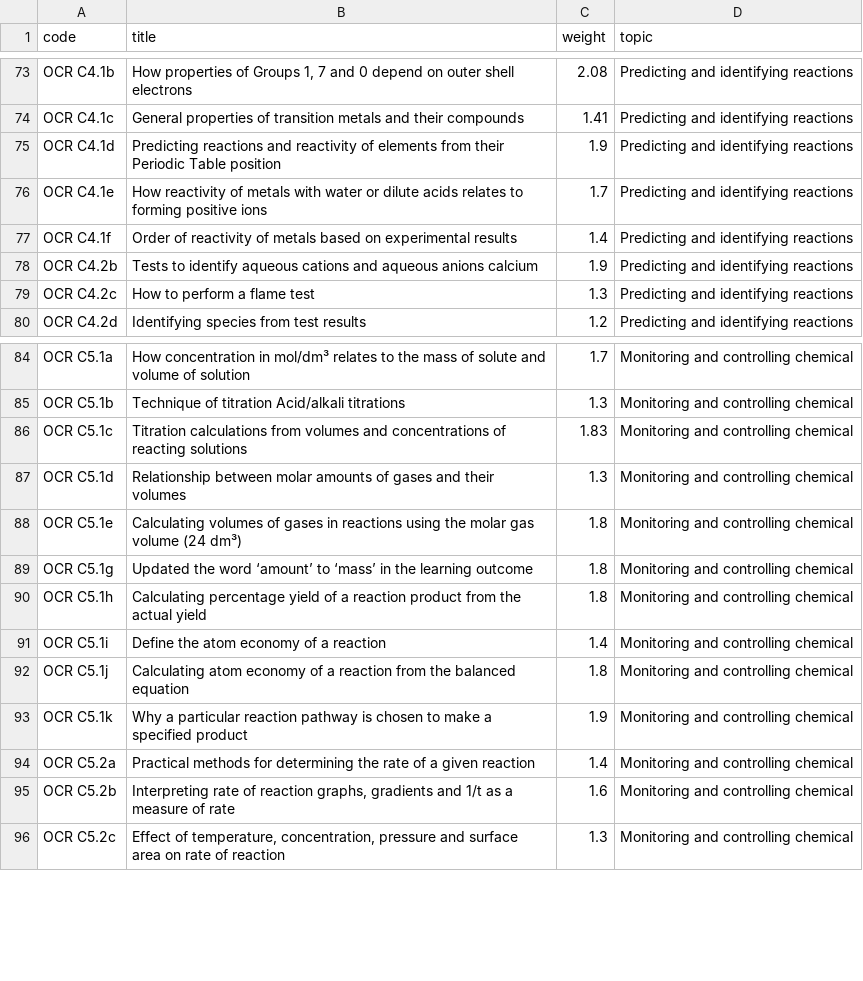
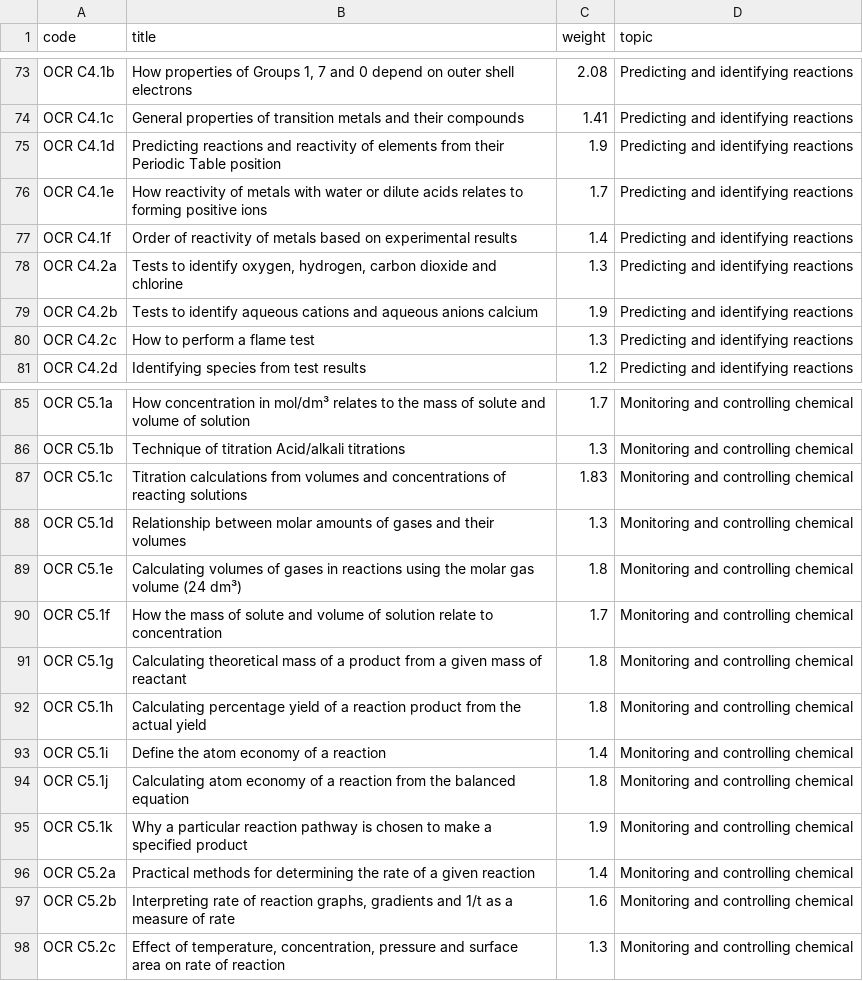
Before and after one commit to alihiridjee-dot/Anglian-Tutoring, a CSV file: scripts/spec-weights/out/ocr-gcse-chemistry.csv, drawn as a sheet; only a part is shown, gaps mark what is left out.

```diff
--- a/scripts/spec-weights/out/ocr-gcse-chemistry.csv
+++ b/scripts/spec-weights/out/ocr-gcse-chemistry.csv
@@ -77,2 +77,3 @@ OCR C4.1e,How reactivity of metals with water or dilute acids relates to forming
 OCR C4.1f,Order of reactivity of metals based on experimental results,1.4,Predicting and identifying reactions
+OCR C4.2a,"Tests to identify oxygen, hydrogen, carbon dioxide and chlorine",1.3,Predicting and identifying reactions
 OCR C4.2b,Tests to identify aqueous cations and aqueous anions calcium,1.9,Predicting and identifying reactions
@@ -88,3 +89,4 @@ OCR C5.1d,Relationship between molar amounts of gases and their volumes,1.3,Moni
 OCR C5.1e,Calculating volumes of gases in reactions using the molar gas volume (24 dm³),1.8,Monitoring and controlling chemical
-OCR C5.1g,Updated the word ‘amount’ to ‘mass’ in the learning outcome,1.8,Monitoring and controlling chemical
+OCR C5.1f,How the mass of solute and volume of solution relate to concentration,1.7,Monitoring and controlling chemical
+OCR C5.1g,Calculating theoretical mass of a product from a given mass of reactant,1.8,Monitoring and controlling chemical
 OCR C5.1h,Calculating percentage yield of a reaction product from the actual yield,1.8,Monitoring and controlling chemical
```
Also changed, not shown: 1 other file.
